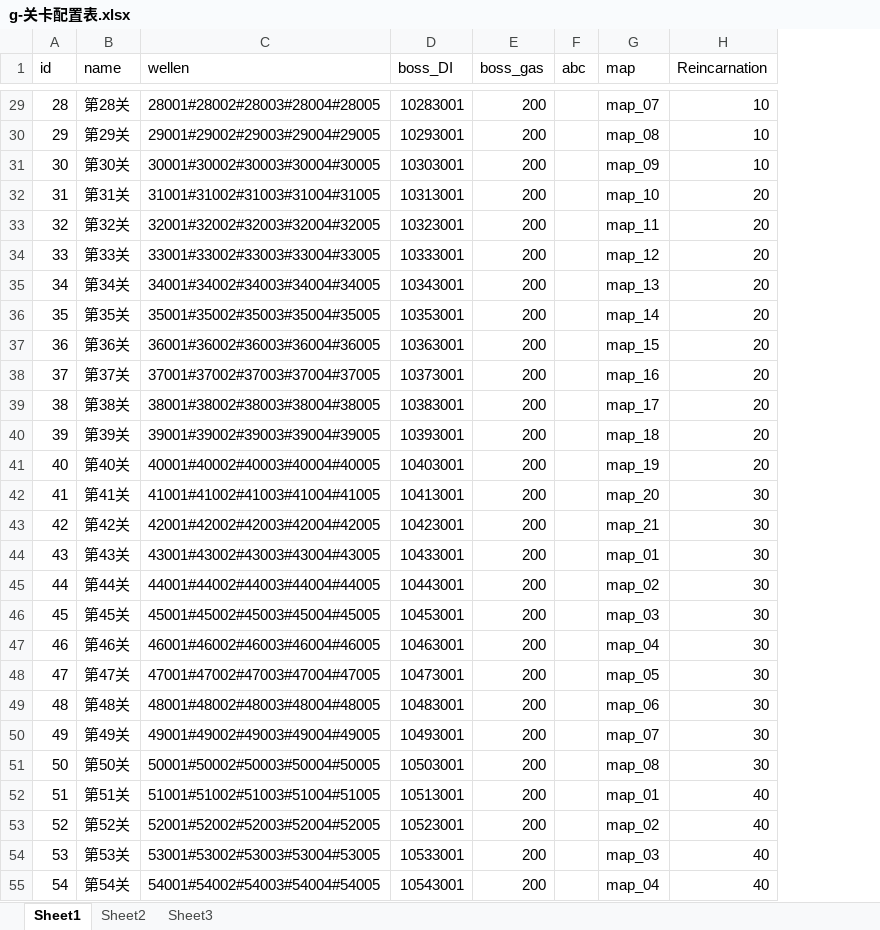
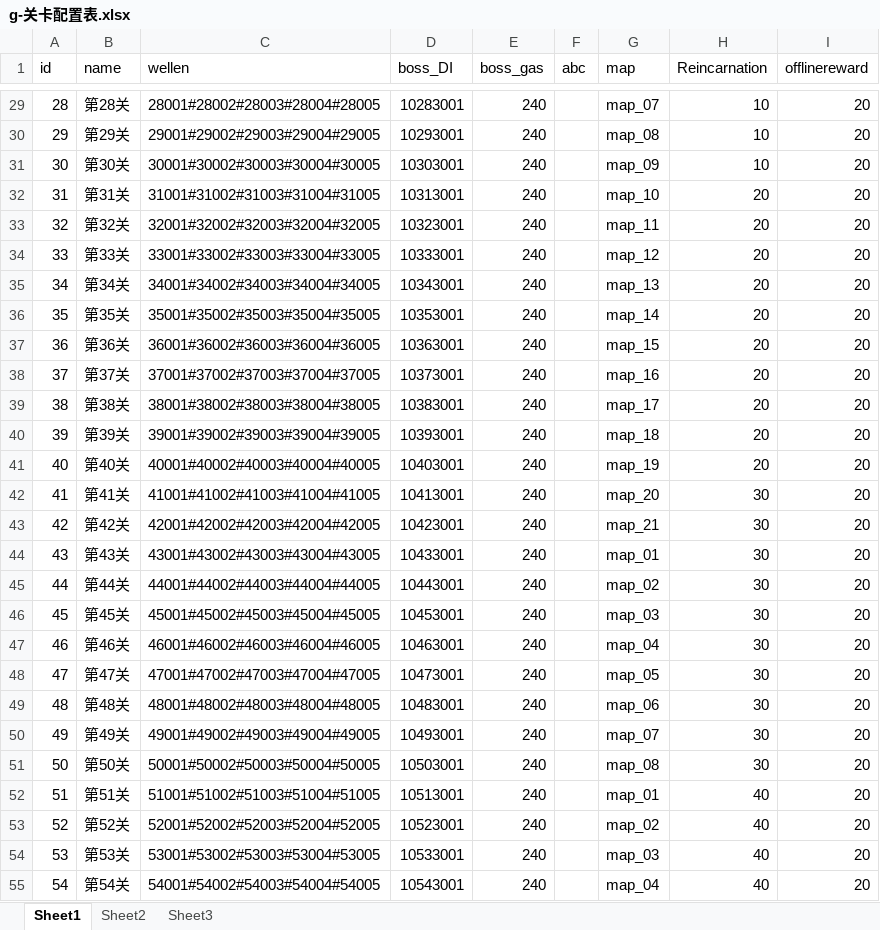
Before and after one commit to a1321253646/ourGame, an Excel workbook: other/配置表/g-关卡配置表.xlsx, sheet Sheet1, drawn as a sheet; only a part is shown, gaps mark what is left out; values as stored, in another font and other column widths than the file's, no borders; the diff covers the shown part only; the diff names each change by its address in the sheet, - before the commit and + after, or states it on an @@ line.

```diff
--- a/other/配置表/g-关卡配置表.xlsx (sheet Sheet1)
+++ b/other/配置表/g-关卡配置表.xlsx (sheet Sheet1)
+column I (offlinereward), rows 29-55: all 20
-E29:E55 (boss_gas): 200
+E29:E55 (boss_gas): 240
```
Also changed, not shown: 183 edited cells elsewhere in this sheet, other/配置表/d-地图配置表.xlsx, other/配置表/g-关卡波次配置表.xlsx, 21 other files.
